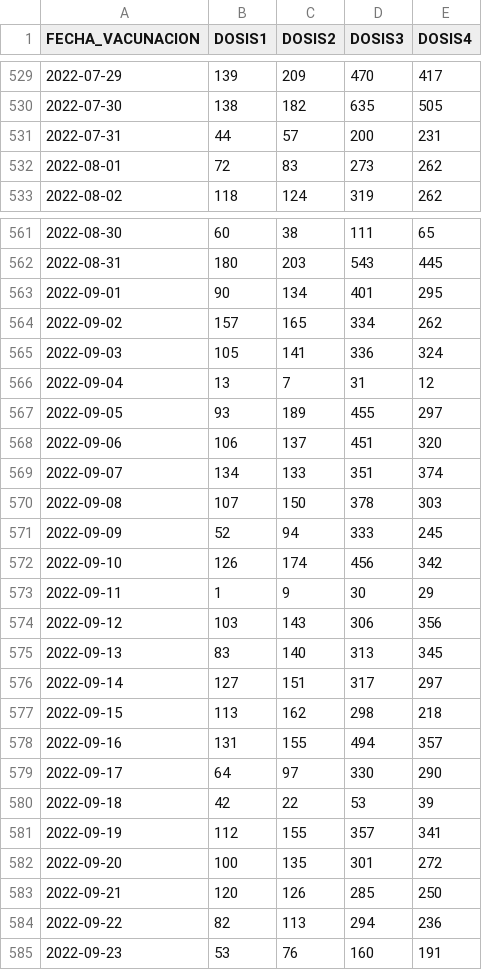
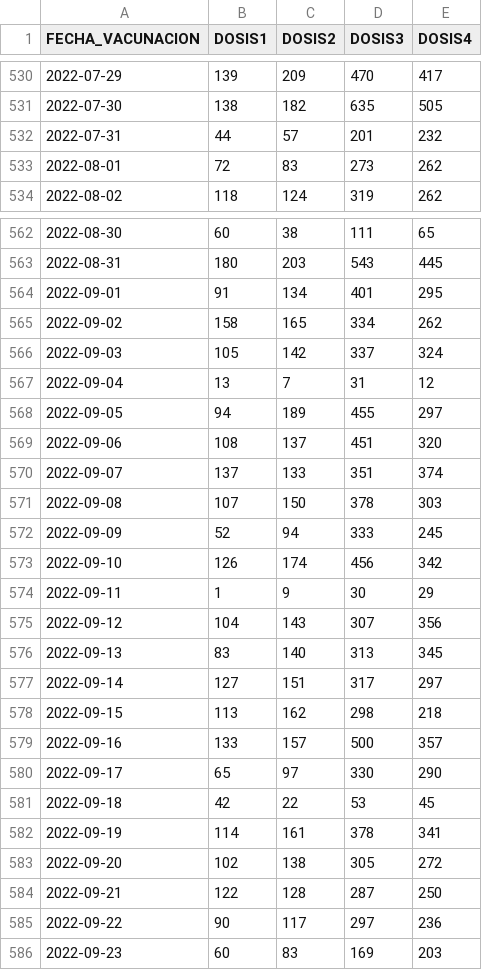
Before and after one commit to annaabsi/git-scraper-vacunacion, a CSV file: resultados/departamentos/ucayali.csv, drawn as a sheet; only a part is shown, gaps mark what is left out; the diff covers the shown part only.

```diff
--- a/resultados/departamentos/ucayali.csv
+++ b/resultados/departamentos/ucayali.csv
@@ -530,3 +531,3 @@ FECHA_VACUNACION,DOSIS1,DOSIS2,DOSIS3,DOSIS4
 2022-07-30,138,182,635,505
-2022-07-31,44,57,200,231
+2022-07-31,44,57,201,232
 2022-08-01,72,83,273,262
@@ -562,9 +563,9 @@ FECHA_VACUNACION,DOSIS1,DOSIS2,DOSIS3,DOSIS4
 2022-08-31,180,203,543,445
-2022-09-01,90,134,401,295
-2022-09-02,157,165,334,262
-2022-09-03,105,141,336,324
+2022-09-01,91,134,401,295
+2022-09-02,158,165,334,262
+2022-09-03,105,142,337,324
 2022-09-04,13,7,31,12
-2022-09-05,93,189,455,297
-2022-09-06,106,137,451,320
-2022-09-07,134,133,351,374
+2022-09-05,94,189,455,297
+2022-09-06,108,137,451,320
+2022-09-07,137,133,351,374
 2022-09-08,107,150,378,303
@@ -573,3 +574,3 @@ FECHA_VACUNACION,DOSIS1,DOSIS2,DOSIS3,DOSIS4
 2022-09-11,1,9,30,29
-2022-09-12,103,143,306,356
+2022-09-12,104,143,307,356
 2022-09-13,83,140,313,345
@@ -577,9 +578,9 @@ FECHA_VACUNACION,DOSIS1,DOSIS2,DOSIS3,DOSIS4
 2022-09-15,113,162,298,218
-2022-09-16,131,155,494,357
-2022-09-17,64,97,330,290
-2022-09-18,42,22,53,39
-2022-09-19,112,155,357,341
-2022-09-20,100,135,301,272
-2022-09-21,120,126,285,250
-2022-09-22,82,113,294,236
-2022-09-23,53,76,160,191
+2022-09-16,133,157,500,357
+2022-09-17,65,97,330,290
+2022-09-18,42,22,53,45
+2022-09-19,114,161,378,341
+2022-09-20,102,138,305,272
+2022-09-21,122,128,287,250
+2022-09-22,90,117,297,236
+2022-09-23,60,83,169,203
```
Also changed, not shown: 2 added rows and 70 edited cells elsewhere in this file, resultados/acumulado_por_fabricante.csv, resultados/acumulados1y2.csv, 48 other files.
